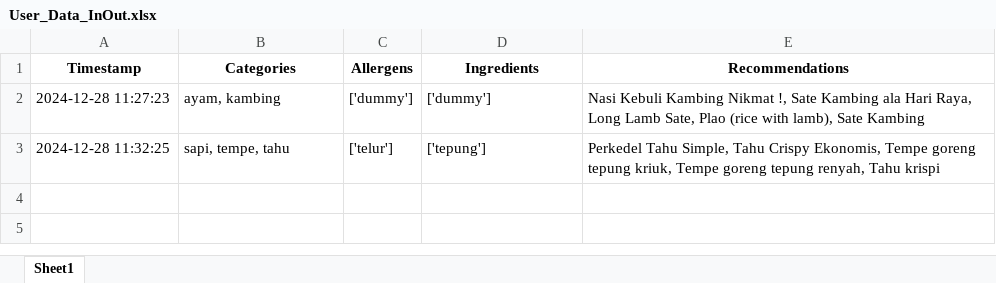
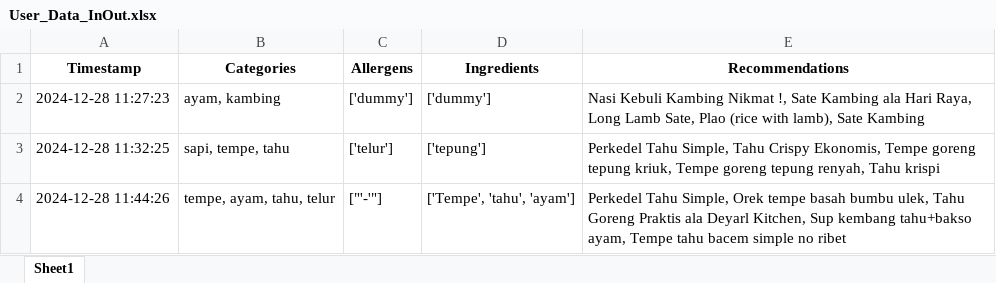
Before and after one commit to Panda-Bulat/panda, an Excel workbook: User_Data_InOut.xlsx, sheet Sheet1, drawn as a sheet; values as stored, in another font and other column widths than the file's, no borders; the diff names each change by its address in the sheet, - before the commit and + after, or states it on an @@ line.

Commit message:
Updating user data

```diff
--- a/User_Data_InOut.xlsx (sheet Sheet1)
+++ b/User_Data_InOut.xlsx (sheet Sheet1)
+row 4: 2024-12-28 11:44:26 | tempe, ayam, tahu, telur | ["'-'"] | ['Tempe', 'tahu', 'ayam'] | Perkedel Tahu Simple, Orek tempe basah bumbu ulek, Tahu Goreng Praktis ala Deyarl Kitchen, Sup kembang tahu+bakso ayam, Tempe tahu bacem simple no ribet
```
